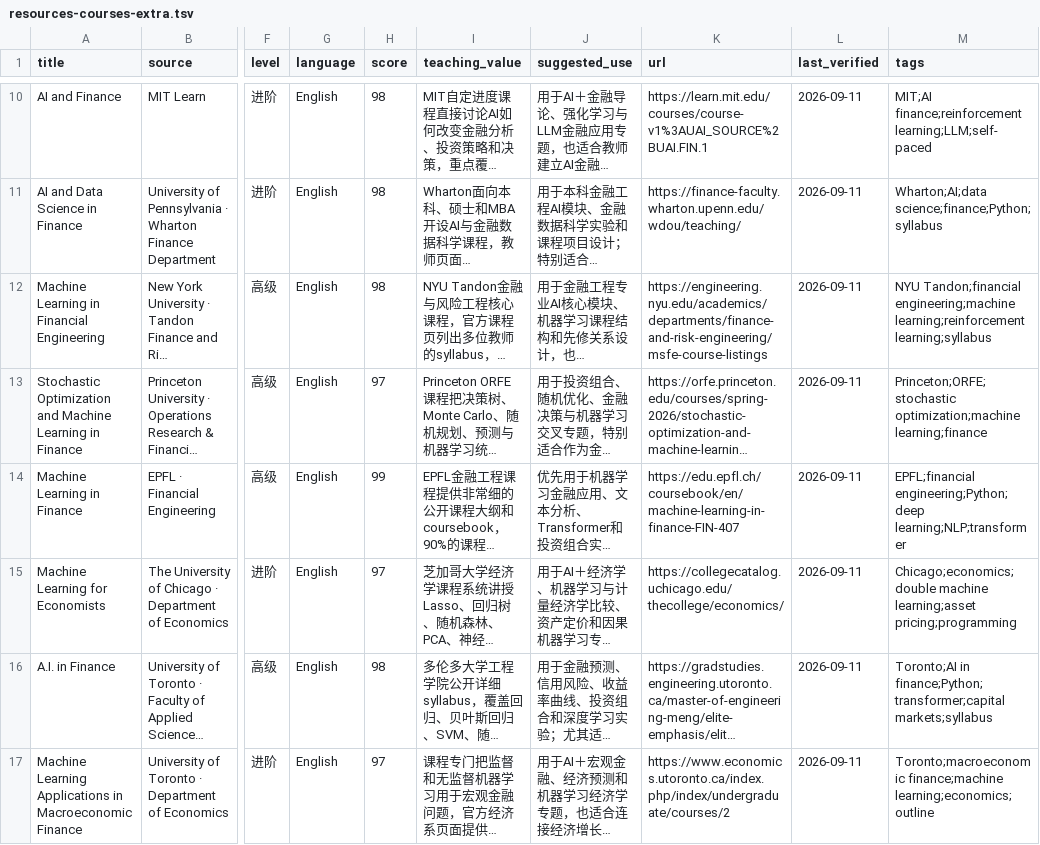
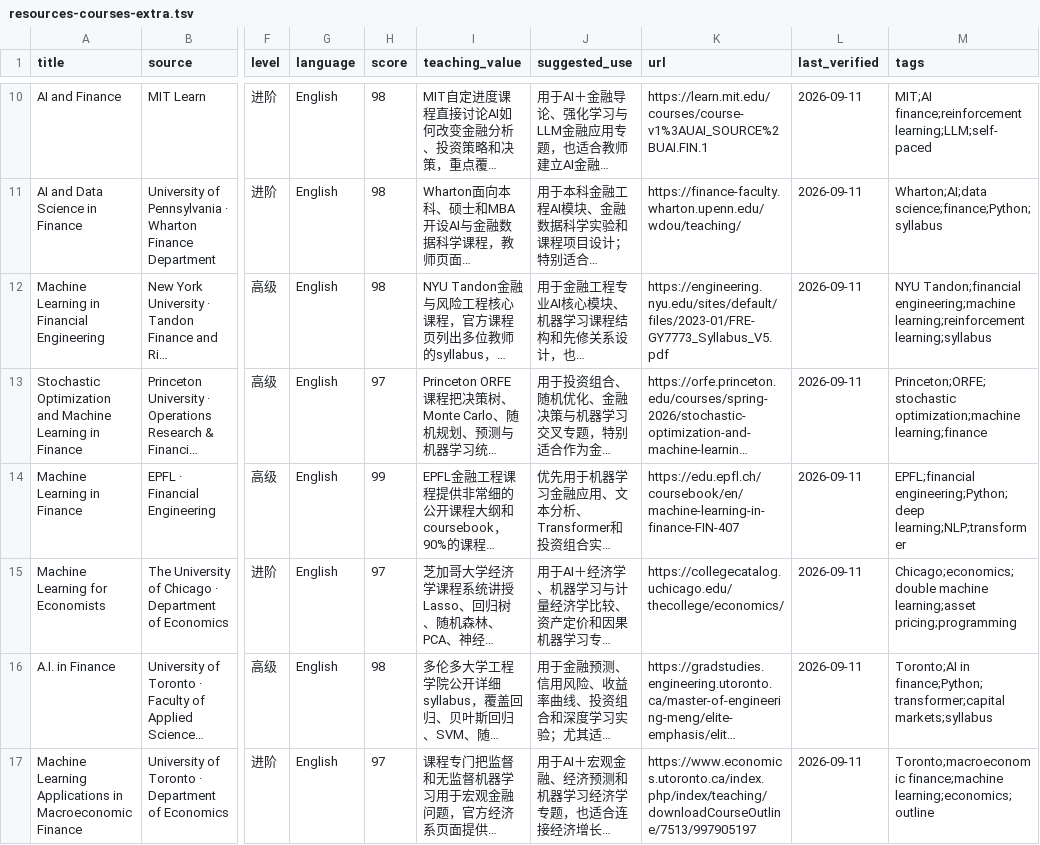
Before and after one commit to qingyupeng/ai-financial-engineering-teaching-hub, a TSV file: data/resources-courses-extra.tsv, drawn as a sheet; only a part is shown, gaps mark what is left out; long unchanged cells end in …; the diff names each change by its address in the sheet, - before the commit and + after, or states it on an @@ line.

Commit message:
Improve direct course resource links

```diff
--- a/data/resources-courses-extra.tsv
+++ b/data/resources-courses-extra.tsv
-K12 (url): https://engineering.nyu.edu/academics/departments/finance-and-risk-engineering/msfe-course-listings
+K12 (url): https://engineering.nyu.edu/sites/default/files/2023-01/FRE-GY7773_Syllabus_V5.pdf
-K17 (url): https://www.economics.utoronto.ca/index.php/index/undergraduate/courses/2
+K17 (url): https://www.economics.utoronto.ca/index.php/index/teaching/downloadCourseOutline/7513/997905197
```
